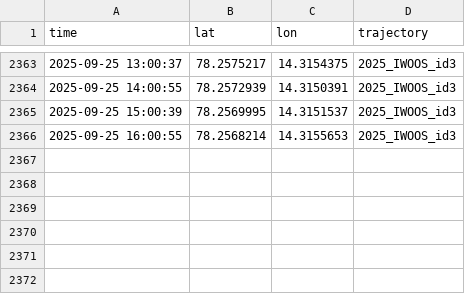
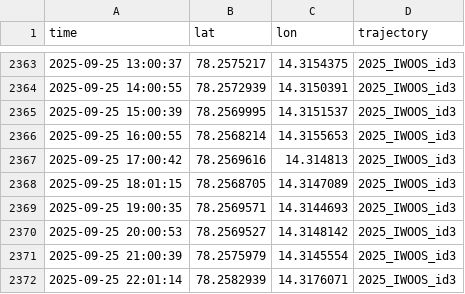
Before and after one commit to jerabaul29/2025_IWOOS_id3_data, a CSV file: gps_data_2025_IWOOS_id3.csv, drawn as a sheet; only a part is shown, gaps mark what is left out; the diff names each change by its address in the sheet, - before the commit and + after, or states it on an @@ line.

```diff
--- a/gps_data_2025_IWOOS_id3.csv
+++ b/gps_data_2025_IWOOS_id3.csv
+row 2367: 2025-09-25 17:00:42 | 78.2569616 | 14.314813 | 2025_IWOOS_id3
+row 2368: 2025-09-25 18:01:15 | 78.2568705 | 14.3147089 | 2025_IWOOS_id3
+row 2369: 2025-09-25 19:00:35 | 78.2569571 | 14.3144693 | 2025_IWOOS_id3
+row 2370: 2025-09-25 20:00:53 | 78.2569527 | 14.3148142 | 2025_IWOOS_id3
+row 2371: 2025-09-25 21:00:39 | 78.2575979 | 14.3145554 | 2025_IWOOS_id3
+row 2372: 2025-09-25 22:01:14 | 78.2582939 | 14.3176071 | 2025_IWOOS_id3
```
Also changed, not shown: temp_data_2025_IWOOS_id3.csv, wavestat_data_2025_IWOOS_id3.csv, 1 other file.
